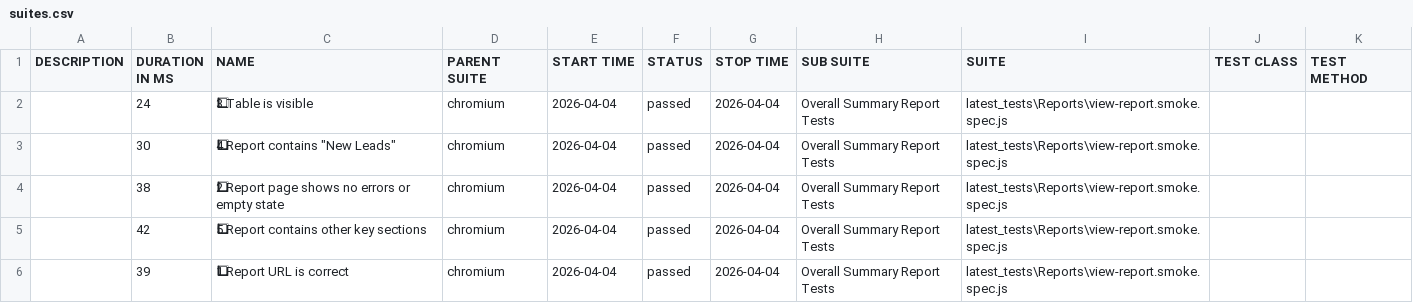
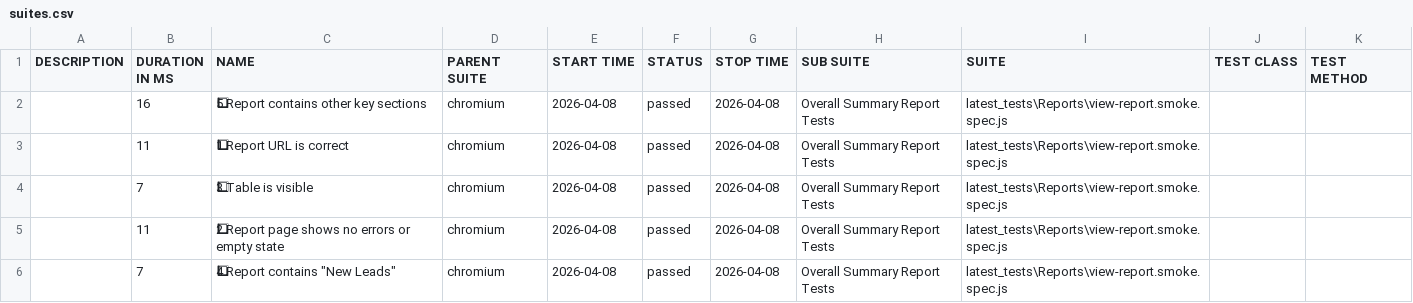
Before and after one commit to rohitsolanki401/playwright-automation-reports, a CSV file: allure-report/data/suites.csv, drawn as a sheet; removed rows and columns are numbered as before the commit, all else as after; the diff names each change by its address in the sheet, - before the commit and + after, or states it on an @@ line.

Commit message:
Update reports - 2026-04-08T11:23:34.216Z

```diff
--- a/allure-report/data/suites.csv
+++ b/allure-report/data/suites.csv
+row 2:  | 16 | 5⃣ Report contains other key sections | chromium | 2026-04-08 | passed | 2026-04-08 | Overall Summary Report Tests | latest_tests\Reports\view-report.smoke.spec.js
+row 3:  | 11 | 1⃣ Report URL is correct | chromium | 2026-04-08 | passed | 2026-04-08 | Overall Summary Report Tests | latest_tests\Reports\view-report.smoke.spec.js
-B4 (DURATION IN MS): 24
+B4 (DURATION IN MS): 7
-E4 (START TIME): 2026-04-04
+E4 (START TIME): 2026-04-08
-G4 (STOP TIME): 2026-04-04
+G4 (STOP TIME): 2026-04-08
-row 3:  | 30 | 4⃣ Report contains "New Leads" | chromium | 2026-04-04 | passed | 2026-04-04 | Overall Summary Report Tests | latest_tests\Reports\view-report.smoke.spec.js
-B5 (DURATION IN MS): 38
+B5 (DURATION IN MS): 11
-E5 (START TIME): 2026-04-04
+E5 (START TIME): 2026-04-08
-G5 (STOP TIME): 2026-04-04
+G5 (STOP TIME): 2026-04-08
-row 5:  | 42 | 5⃣ Report contains other key sections | chromium | 2026-04-04 | passed | 2026-04-04 | Overall Summary Report Tests | latest_tests\Reports\view-report.smoke.spec.js
-B6 (DURATION IN MS): 39
+B6 (DURATION IN MS): 7
-C6 (NAME): 1⃣ Report URL is correct
+C6 (NAME): 4⃣ Report contains "New Leads"
-E6 (START TIME): 2026-04-04
+E6 (START TIME): 2026-04-08
-G6 (STOP TIME): 2026-04-04
+G6 (STOP TIME): 2026-04-08
```
Also changed, not shown: 27 other files.
